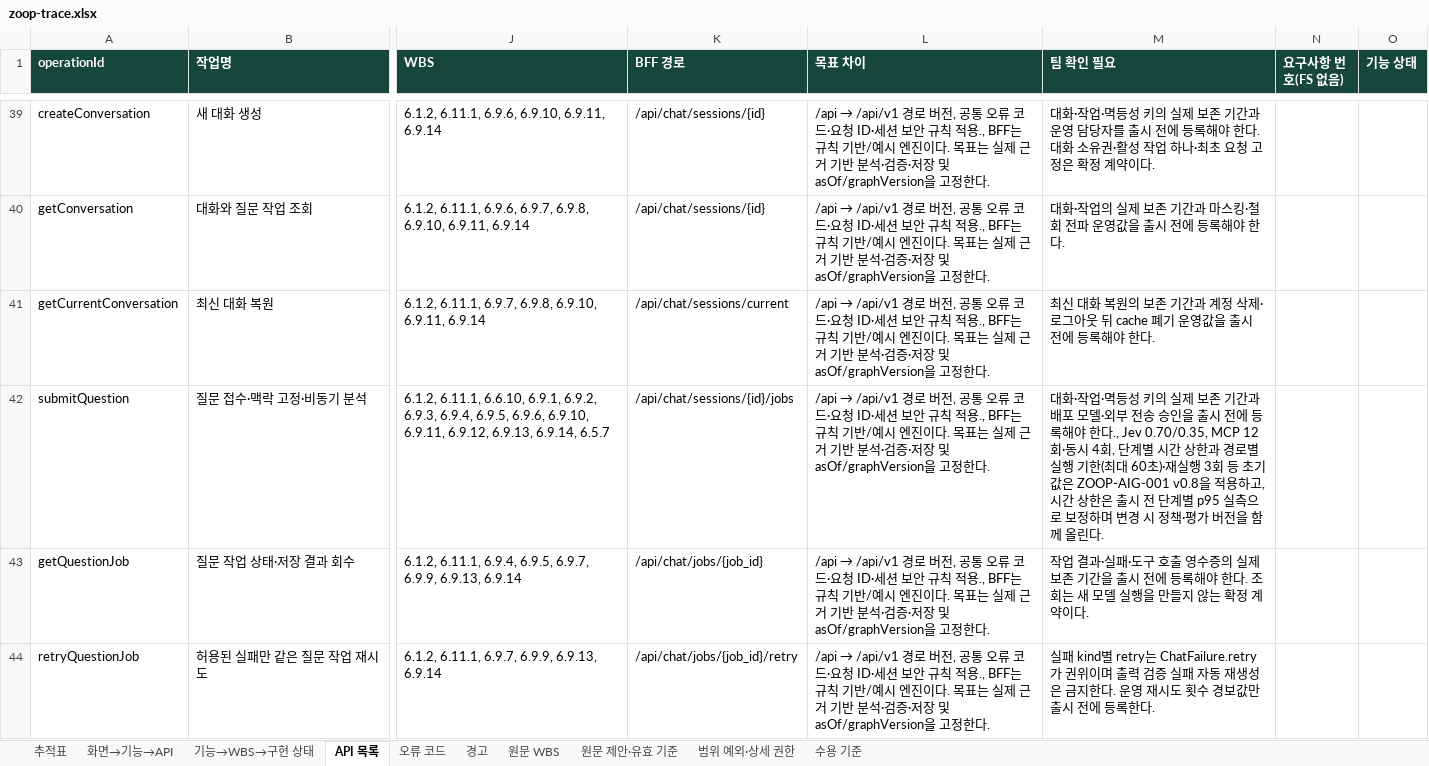
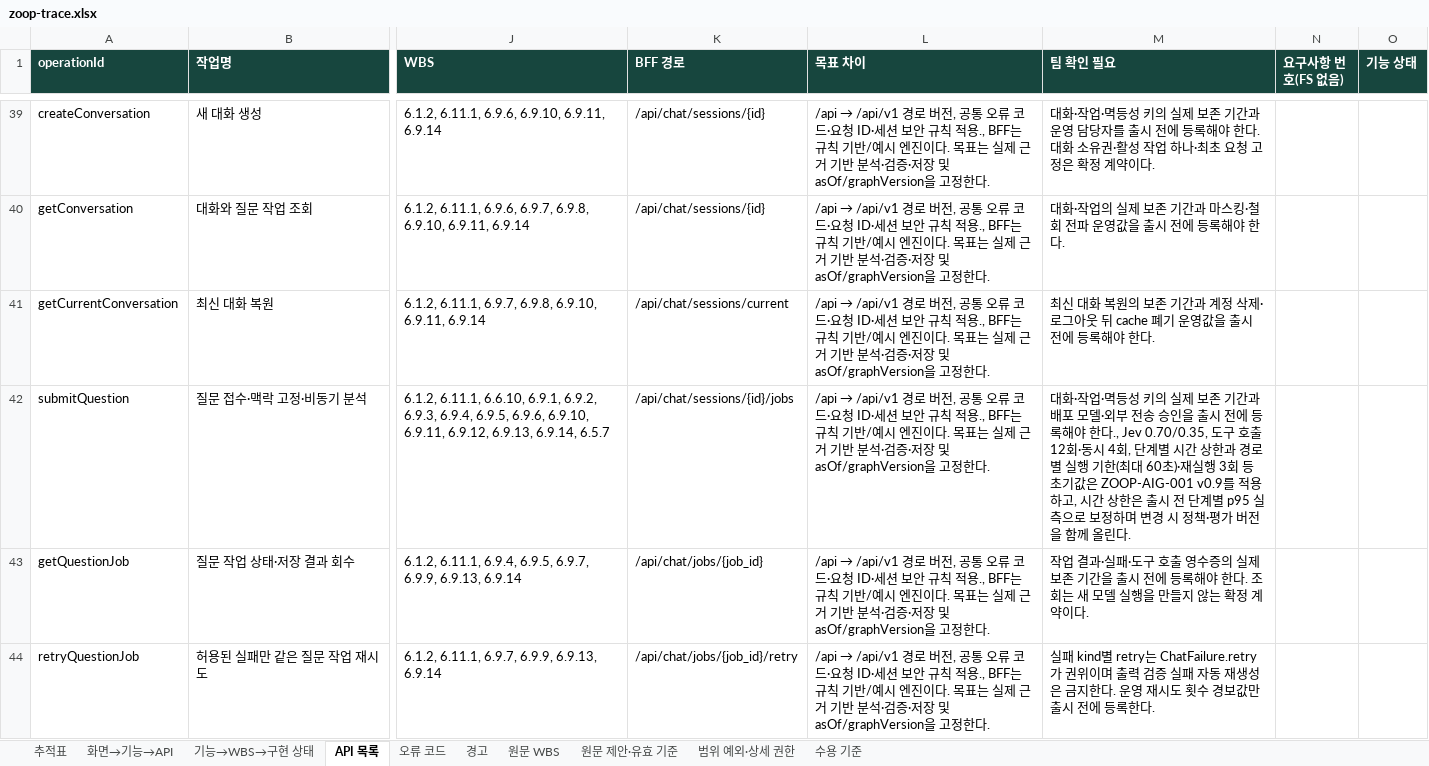
Before and after one commit to Donbug/zoop, an Excel workbook: docs/system/out/zoop-trace.xlsx, sheet API 목록, drawn as a sheet; only a part is shown, gaps mark what is left out; values as stored, in another font and other column widths than the file's, no borders; the diff names each change by its address in the sheet, - before the commit and + after, or states it on an @@ line.

```diff
--- a/docs/system/out/zoop-trace.xlsx (sheet API 목록)
+++ b/docs/system/out/zoop-trace.xlsx (sheet API 목록)
-M42 (팀 확인 필요): …다., Jev 0.70/0.35, MCP 12회·동시 4회, 단계별 시간 상한과 경로별 실행 기한(최대 60초)·재실행 3회 등 초기값은 ZOOP-AIG-001 v0.8을 적용하…
+M42 (팀 확인 필요): …다., Jev 0.70/0.35, 도구 호출 12회·동시 4회, 단계별 시간 상한과 경로별 실행 기한(최대 60초)·재실행 3회 등 초기값은 ZOOP-AIG-001 v0.9를 적용하…
```
Also changed, not shown: sheet 경고, 12 other files.
